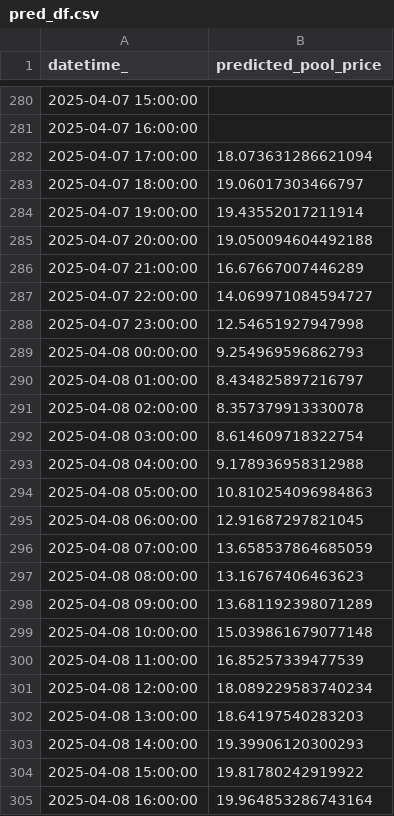
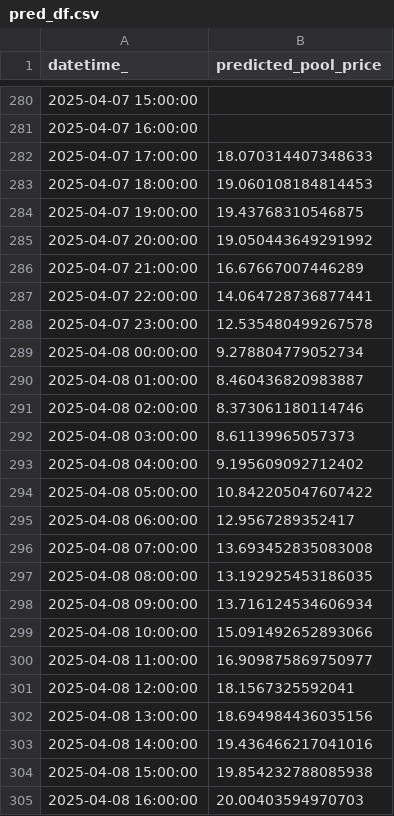
Before and after one commit to kevakba/BESS, a CSV file: Jobs/Inferencing/data/predictions/pred_df.csv, drawn as a sheet; only a part is shown, gaps mark what is left out; the diff covers the shown part only.

```diff
--- a/Jobs/Inferencing/data/predictions/pred_df.csv
+++ b/Jobs/Inferencing/data/predictions/pred_df.csv
@@ -281,25 +281,25 @@ datetime_,predicted_pool_price
 2025-04-07 16:00:00,
-2025-04-07 17:00:00,18.073631286621094
-2025-04-07 18:00:00,19.06017303466797
-2025-04-07 19:00:00,19.43552017211914
-2025-04-07 20:00:00,19.050094604492188
+2025-04-07 17:00:00,18.070314407348633
+2025-04-07 18:00:00,19.060108184814453
+2025-04-07 19:00:00,19.43768310546875
+2025-04-07 20:00:00,19.050443649291992
 2025-04-07 21:00:00,16.67667007446289
-2025-04-07 22:00:00,14.069971084594727
-2025-04-07 23:00:00,12.54651927947998
-2025-04-08 00:00:00,9.254969596862793
-2025-04-08 01:00:00,8.434825897216797
-2025-04-08 02:00:00,8.357379913330078
-2025-04-08 03:00:00,8.614609718322754
-2025-04-08 04:00:00,9.178936958312988
-2025-04-08 05:00:00,10.810254096984863
-2025-04-08 06:00:00,12.91687297821045
-2025-04-08 07:00:00,13.658537864685059
-2025-04-08 08:00:00,13.16767406463623
-2025-04-08 09:00:00,13.681192398071289
-2025-04-08 10:00:00,15.039861679077148
-2025-04-08 11:00:00,16.85257339477539
-2025-04-08 12:00:00,18.089229583740234
-2025-04-08 13:00:00,18.64197540283203
-2025-04-08 14:00:00,19.39906120300293
-2025-04-08 15:00:00,19.81780242919922
-2025-04-08 16:00:00,19.964853286743164
+2025-04-07 22:00:00,14.064728736877441
+2025-04-07 23:00:00,12.535480499267578
+2025-04-08 00:00:00,9.278804779052734
+2025-04-08 01:00:00,8.460436820983887
+2025-04-08 02:00:00,8.373061180114746
+2025-04-08 03:00:00,8.61139965057373
+2025-04-08 04:00:00,9.195609092712402
+2025-04-08 05:00:00,10.842205047607422
+2025-04-08 06:00:00,12.9567289352417
+2025-04-08 07:00:00,13.693452835083008
+2025-04-08 08:00:00,13.192925453186035
+2025-04-08 09:00:00,13.716124534606934
+2025-04-08 10:00:00,15.091492652893066
+2025-04-08 11:00:00,16.909875869750977
+2025-04-08 12:00:00,18.1567325592041
+2025-04-08 13:00:00,18.694984436035156
+2025-04-08 14:00:00,19.436466217041016
+2025-04-08 15:00:00,19.854232788085938
+2025-04-08 16:00:00,20.00403594970703
```
Also changed, not shown: 6 edited cells elsewhere in this file, Jobs/Validation/data/actual/price.csv, 1 other file.
